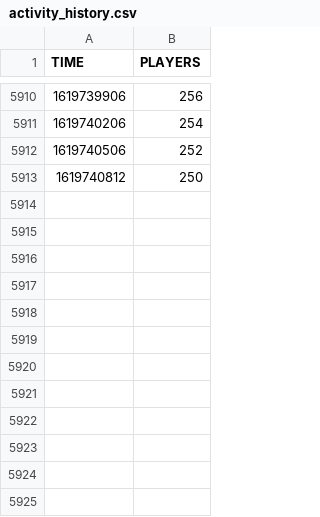
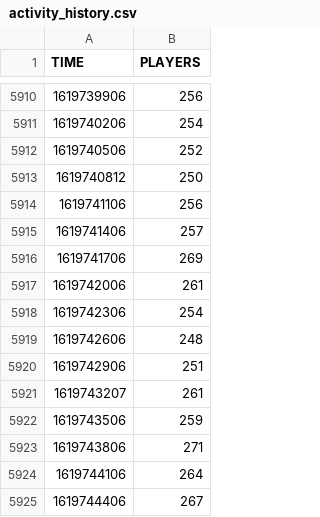
Before and after one commit to Rphad/Decentraland-Online-Users, a CSV file: activity_history.csv, drawn as a sheet; only a part is shown, gaps mark what is left out.

Commit message:
Updated data. 30-04-2021 at 01H01 UTC

```diff
--- a/activity_history.csv
+++ b/activity_history.csv
@@ -5913 +5913,13 @@
 1619740812,250
+1619741106,256
+1619741406,257
+1619741706,269
+1619742006,261
+1619742306,254
+1619742606,248
+1619742906,251
+1619743207,261
+1619743506,259
+1619743806,271
+1619744106,264
+1619744406,267
```
